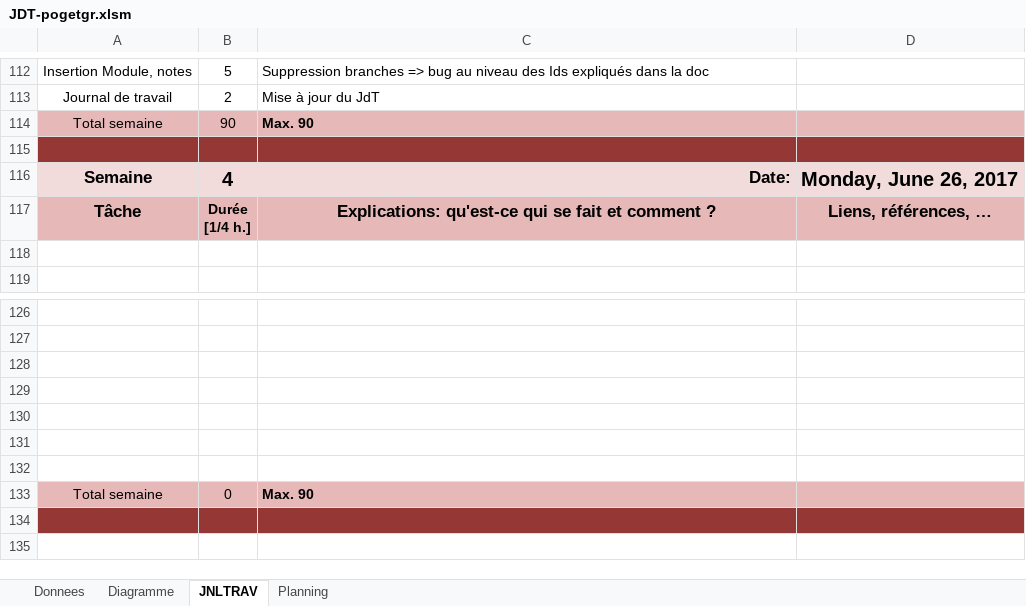
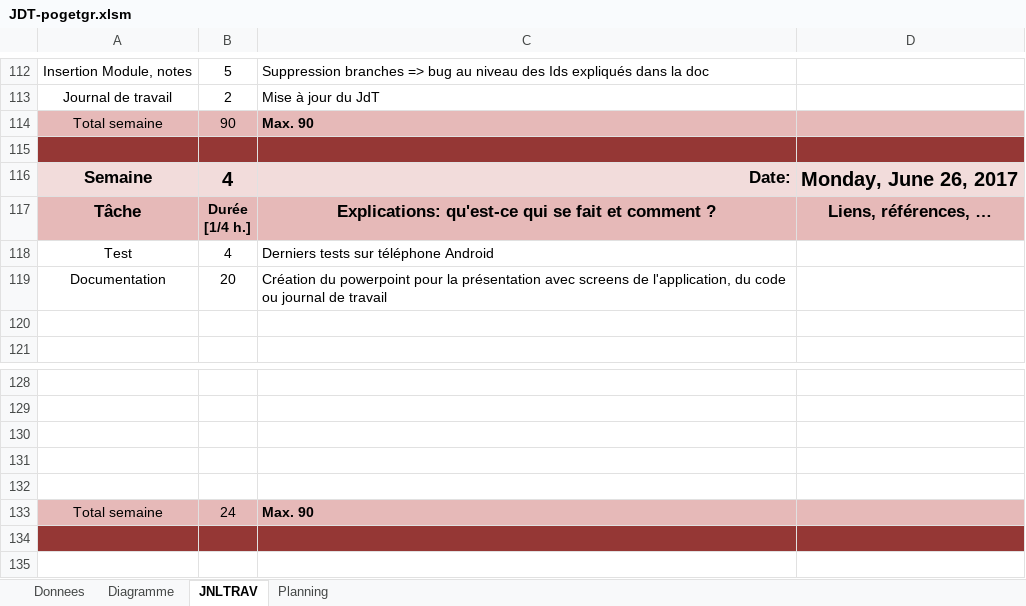
Before and after one commit to Wayne121/AGS-GPT-DemoMot, an Excel workbook: JDT-pogetgr.xlsm, sheet JNLTRAV, drawn as a sheet; only a part is shown, gaps mark what is left out; values as stored, in another font and other column widths than the file's, no borders; charts and pictures not drawn; removed rows and columns are numbered as before the commit, all else as after; the diff names each change by its address in the sheet, - before the commit and + after, or states it on an @@ line.

Commit message:
Journal de Travail Grégory Poget - final

```diff
--- a/JDT-pogetgr.xlsm (sheet JNLTRAV)
+++ b/JDT-pogetgr.xlsm (sheet JNLTRAV)
+row 118: Test | 4 | Derniers tests sur téléphone Android
+row 119: Documentation | 20 | Création du powerpoint pour la présentation avec screens de l'application, du code ou journal de travail
-row 131: (empty)
-row 132: (empty)
-B133: 0
+B133: 24
```
Also changed, not shown: charts or pictures.
